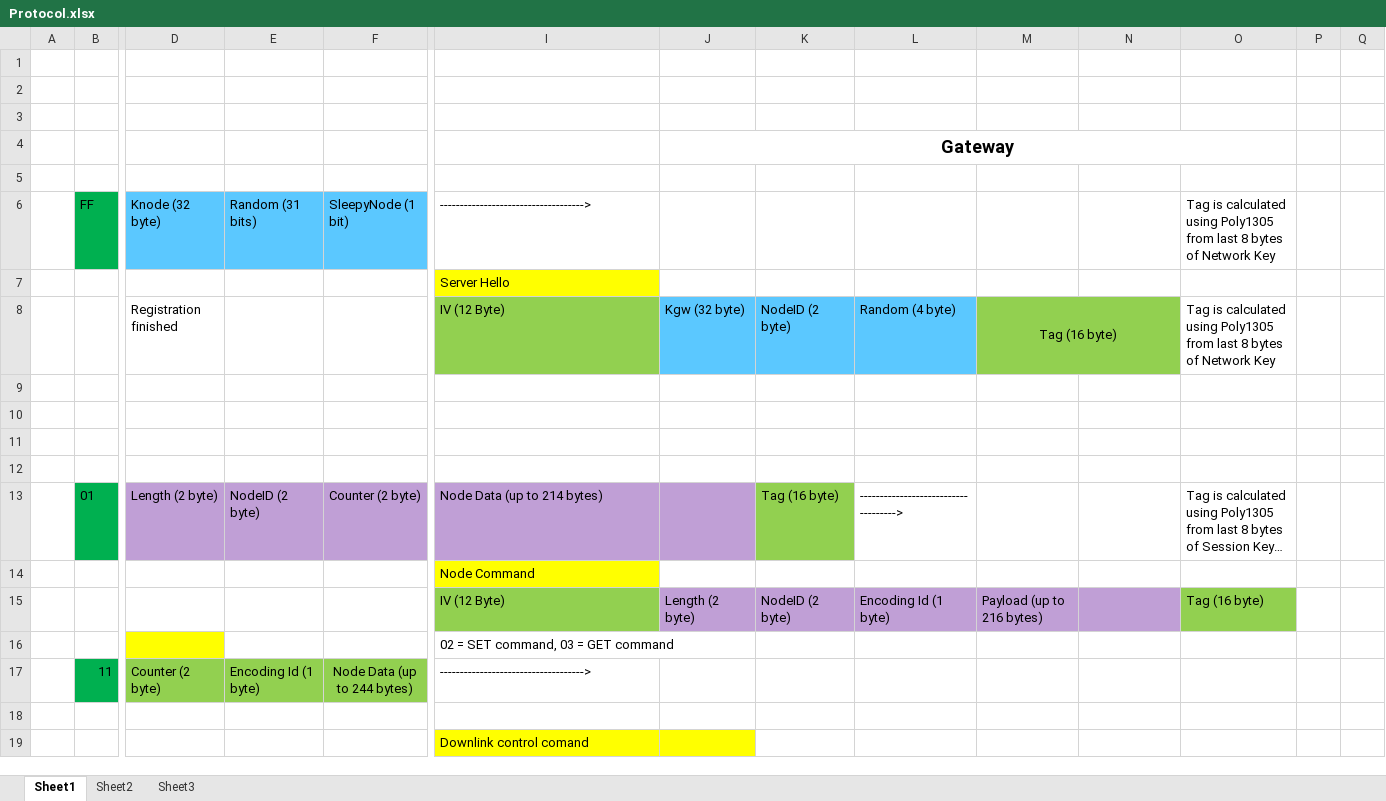
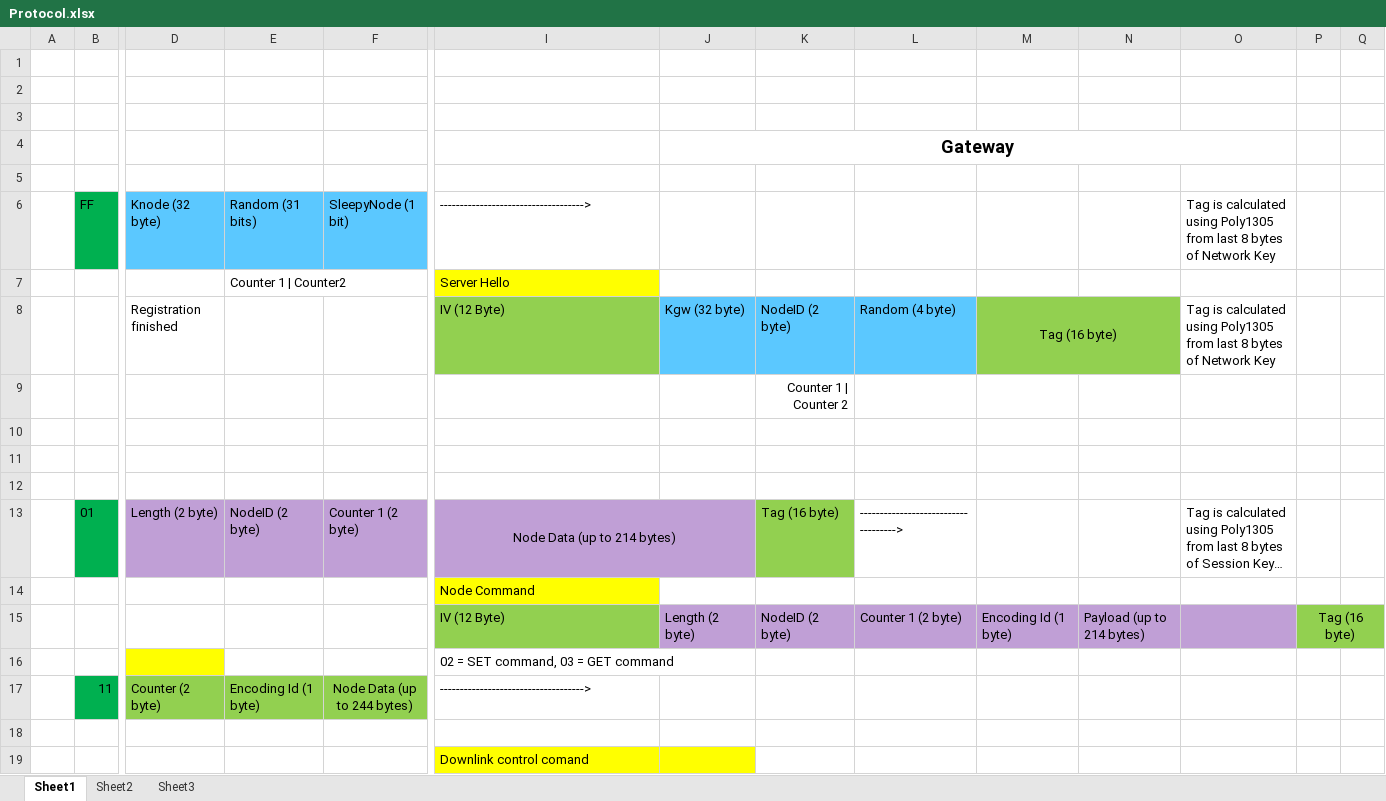
Before and after one commit to gmag11/EnigmaIOT, an Excel workbook: img/Protocol.xlsx, sheet Sheet1, drawn as a sheet; only a part is shown, gaps mark what is left out; long unchanged cells end in …; values as stored, in another font and other column widths than the file's, no borders; the diff covers the shown part only; the diff names each change by its address in the sheet, - before the commit and + after, or states it on an @@ line.

Commit message:
Update protocol description

```diff
--- a/img/Protocol.xlsx (sheet Sheet1)
+++ b/img/Protocol.xlsx (sheet Sheet1)
-E7: (empty)
+E7: Counter 1 | Counter2
-K9: (empty)
+K9: Counter 1 | Counter 2
-F13: Counter (2 byte)
+F13: Counter 1 (2 byte)
-I13 alignment: left
+I13 alignment: center
+I13:J13 merged
-L15: Encoding Id (1 byte)
+L15: Counter 1 (2 byte)
-M15: Payload (up to 216 bytes)
+M15: Encoding Id (1 byte)
-N15: (empty)
+N15: Payload (up to 214 bytes)
-O15: Tag (16 byte)
+O15: (empty)
-O15 fill: #92D050
+O15 fill: #C09FD6
-P15: (empty)
+P15: Tag (16 byte)
-P15:Q15 fill: none
+P15:Q15 fill: #92D050
+P15:Q15 merged
```
Also changed, not shown: 5 added rows, 5 removed rows, 8 edited cells, cell formats and merged cells elsewhere in this sheet.
